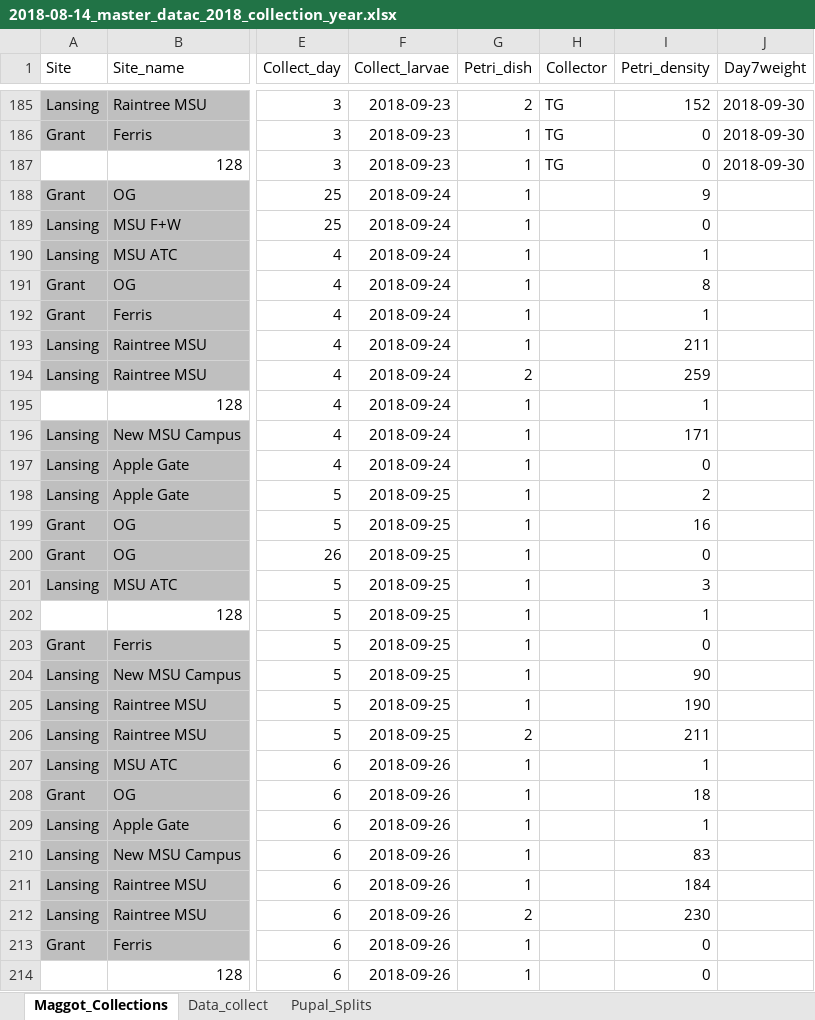
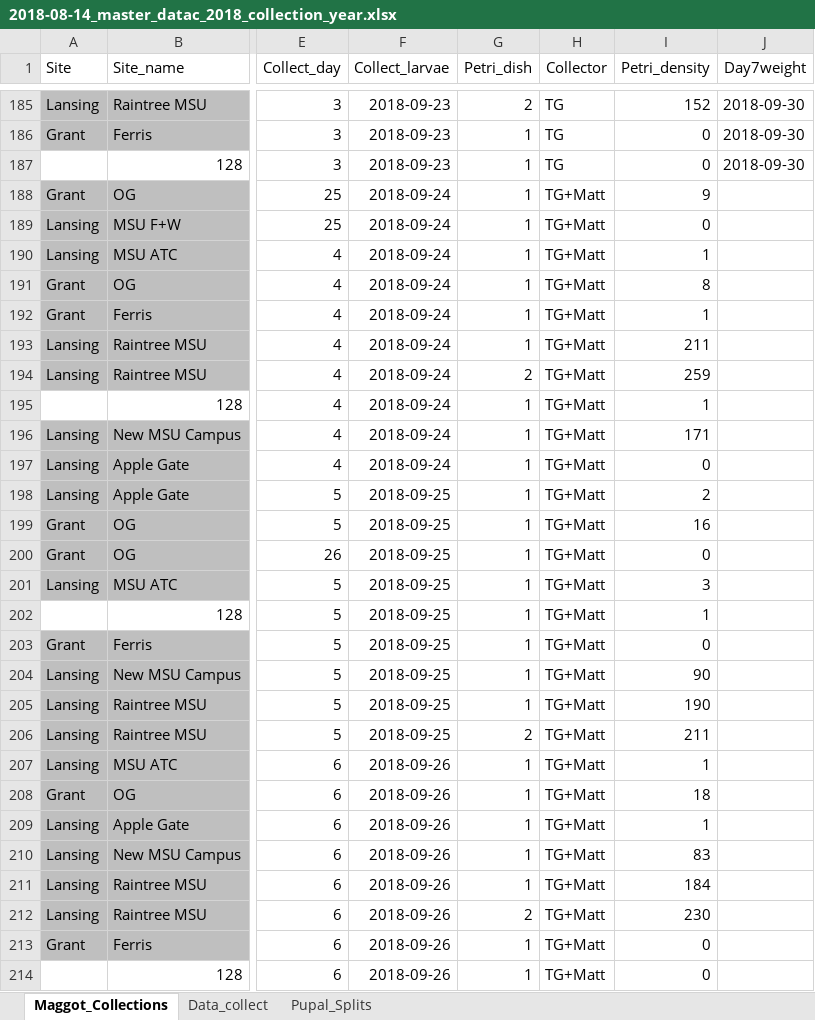
Before and after one commit to adnguyen/Circadian_rhythm_runs_seasonal_timing, an Excel workbook: Data/2018-08-14_master_datac_2018_collection_year.xlsx, sheet Maggot_Collections, drawn as a sheet; only a part is shown, gaps mark what is left out; values as stored, in another font and other column widths than the file's, no borders; the diff covers the shown part only; the diff names each change by its address in the sheet, - before the commit and + after, or states it on an @@ line.

```diff
--- a/Data/2018-08-14_master_datac_2018_collection_year.xlsx (sheet Maggot_Collections)
+++ b/Data/2018-08-14_master_datac_2018_collection_year.xlsx (sheet Maggot_Collections)
-H188:H214 (Collector): (empty)
+H188:H214 (Collector): TG+Matt
```
Also changed, not shown: 15 added rows elsewhere in this sheet, sheet Data_collect, formulas that keep their value, Data/Storage/2018_storage_minus80_information.xlsx.
